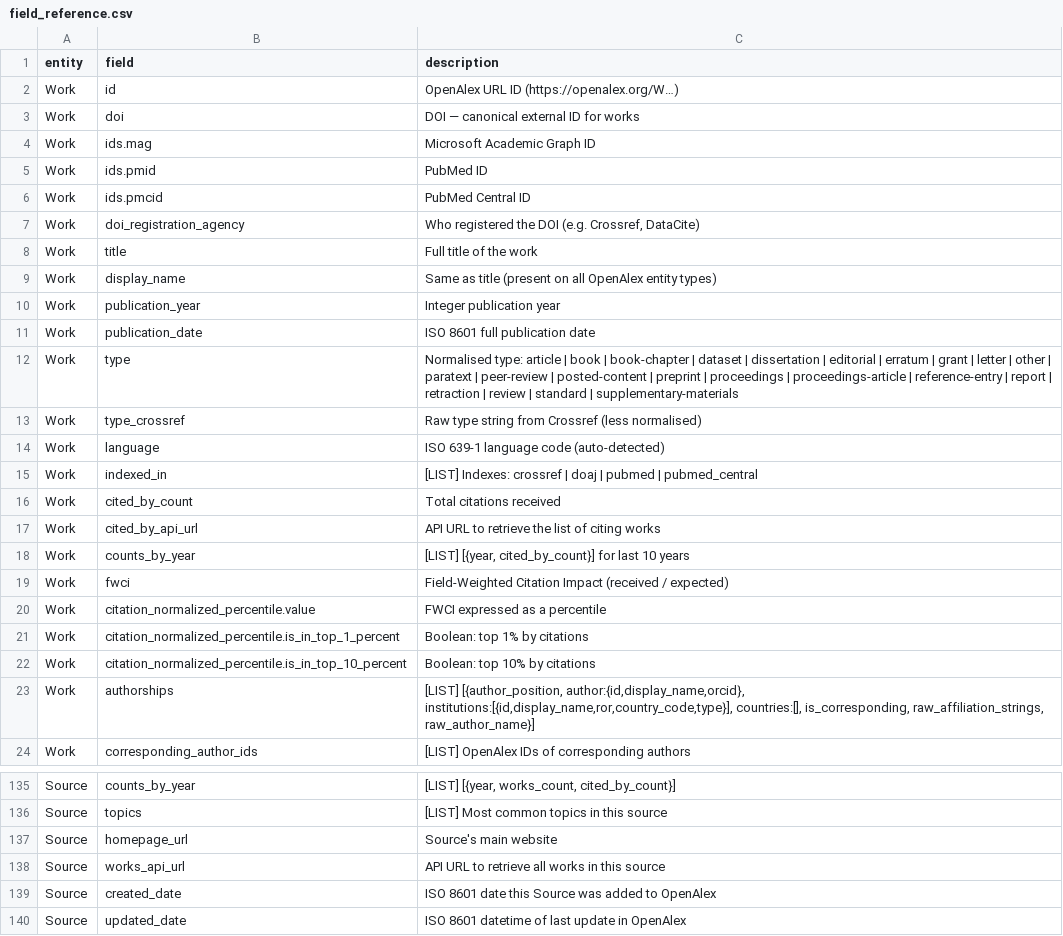
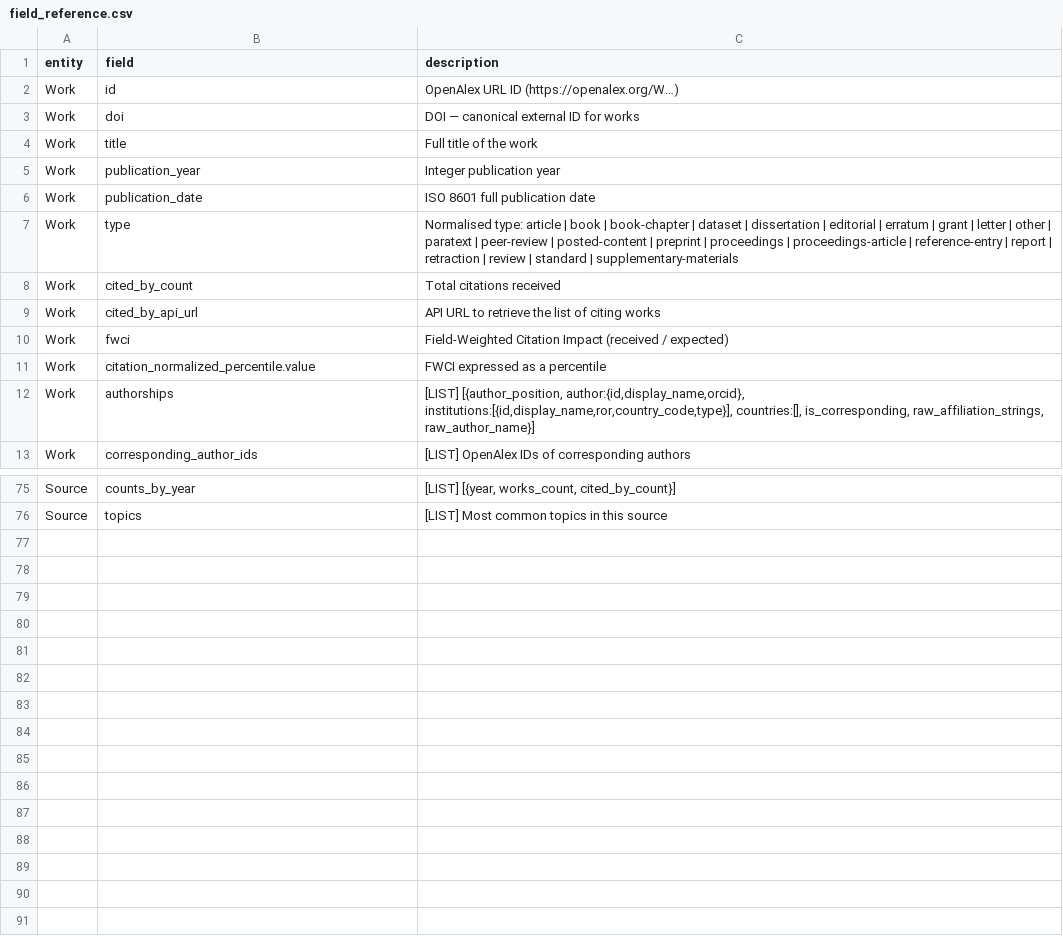
Before and after one commit to Ciampitti-Lab/PublicationAnalysis, a CSV file: data/machine_learning_data/openalex_output/field_reference.csv, drawn as a sheet; only a part is shown, gaps mark what is left out; the diff covers the shown part only.

Commit message:
Data updated with only corresponding authors papers

```diff
--- a/data/machine_learning_data/openalex_output/field_reference.csv
+++ b/data/machine_learning_data/openalex_output/field_reference.csv
@@ -3,8 +3,3 @@ Work,id,OpenAlex URL ID  (https://openalex.org/W…)
 Work,doi,DOI — canonical external ID for works
-Work,ids.mag,Microsoft Academic Graph ID
-Work,ids.pmid,PubMed ID
-Work,ids.pmcid,PubMed Central ID
-Work,doi_registration_agency,"Who registered the DOI (e.g. Crossref, DataCite)"
 Work,title,Full title of the work
-Work,display_name,Same as title (present on all OpenAlex entity types)
 Work,publication_year,Integer publication year
@@ -12,12 +7,6 @@ Work,publication_date,ISO 8601 full publication date
 Work,type,Normalised type: article | book | book-chapter | dataset | dissertation | editorial | erratum | grant | letter | other | paratext | peer-review | posted-content | preprint | proceedings | proceedings-article | reference-entry | report | retraction | review | standard | supplementary-materials
-Work,type_crossref,Raw type string from Crossref (less normalised)
-Work,language,ISO 639-1 language code (auto-detected)
-Work,indexed_in,[LIST] Indexes: crossref | doaj | pubmed | pubmed_central
 Work,cited_by_count,Total citations received
 Work,cited_by_api_url,API URL to retrieve the list of citing works
-Work,counts_by_year,"[LIST] [{year, cited_by_count}] for last 10 years"
 Work,fwci,Field-Weighted Citation Impact (received / expected)
 Work,citation_normalized_percentile.value,FWCI expressed as a percentile
-Work,citation_normalized_percentile.is_in_top_1_percent,Boolean: top 1% by citations
-Work,citation_normalized_percentile.is_in_top_10_percent,Boolean: top 10% by citations
 Work,authorships,"[LIST] [{author_position, author:{id,display_name,orcid}, institutions:[{id,display_name,ror,country_code,type}], countries:[], is_corresponding, raw_affiliation_strings, raw_author_name}]"
@@ -136,5 +76 @@ Source,counts_by_year,"[LIST] [{year, works_count, cited_by_count}]"
 Source,topics,[LIST] Most common topics in this source
-Source,homepage_url,Source's main website
-Source,works_api_url,API URL to retrieve all works in this source
-Source,created_date,ISO 8601 date this Source was added to OpenAlex
-Source,updated_date,ISO 8601 datetime of last update in OpenAlex
```
Also changed, not shown: 49 removed rows elsewhere in this file, 5 other files.
